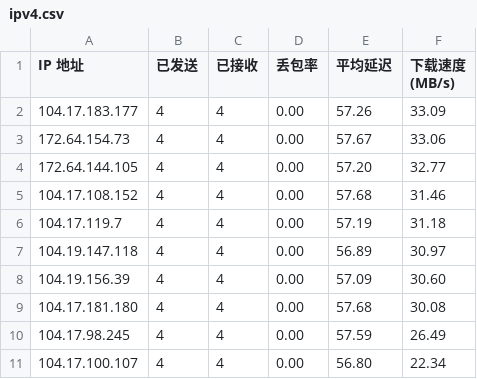
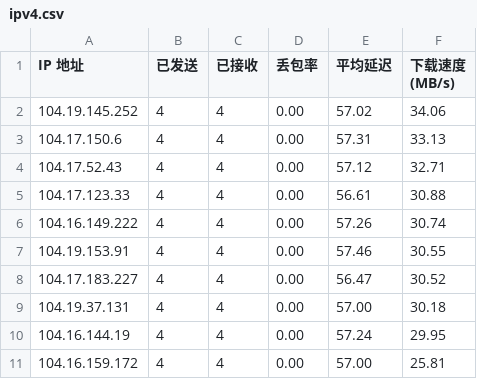
Before and after one commit to yuntinkn06/IPDB, a CSV file: BestCF/ipv4.csv, drawn as a sheet.

Commit message:
Update BestCF/ipv4.csv - 2026-04-28 07:01:48

```diff
--- a/BestCF/ipv4.csv
+++ b/BestCF/ipv4.csv
@@ -1,11 +1,11 @@
 IP 地址,已发送,已接收,丢包率,平均延迟,下载速度 (MB/s)
-104.17.183.177,4,4,0.00,57.26,33.09
-172.64.154.73,4,4,0.00,57.67,33.06
-172.64.144.105,4,4,0.00,57.20,32.77
-104.17.108.152,4,4,0.00,57.68,31.46
-104.17.119.7,4,4,0.00,57.19,31.18
-104.19.147.118,4,4,0.00,56.89,30.97
-104.19.156.39,4,4,0.00,57.09,30.60
-104.17.181.180,4,4,0.00,57.68,30.08
-104.17.98.245,4,4,0.00,57.59,26.49
-104.17.100.107,4,4,0.00,56.80,22.34
+104.19.145.252,4,4,0.00,57.02,34.06
+104.17.150.6,4,4,0.00,57.31,33.13
+104.17.52.43,4,4,0.00,57.12,32.71
+104.17.123.33,4,4,0.00,56.61,30.88
+104.16.149.222,4,4,0.00,57.26,30.74
+104.19.153.91,4,4,0.00,57.46,30.55
+104.17.183.227,4,4,0.00,56.47,30.52
+104.19.37.131,4,4,0.00,57.00,30.18
+104.16.144.19,4,4,0.00,57.24,29.95
+104.16.159.172,4,4,0.00,57.00,25.81
```
